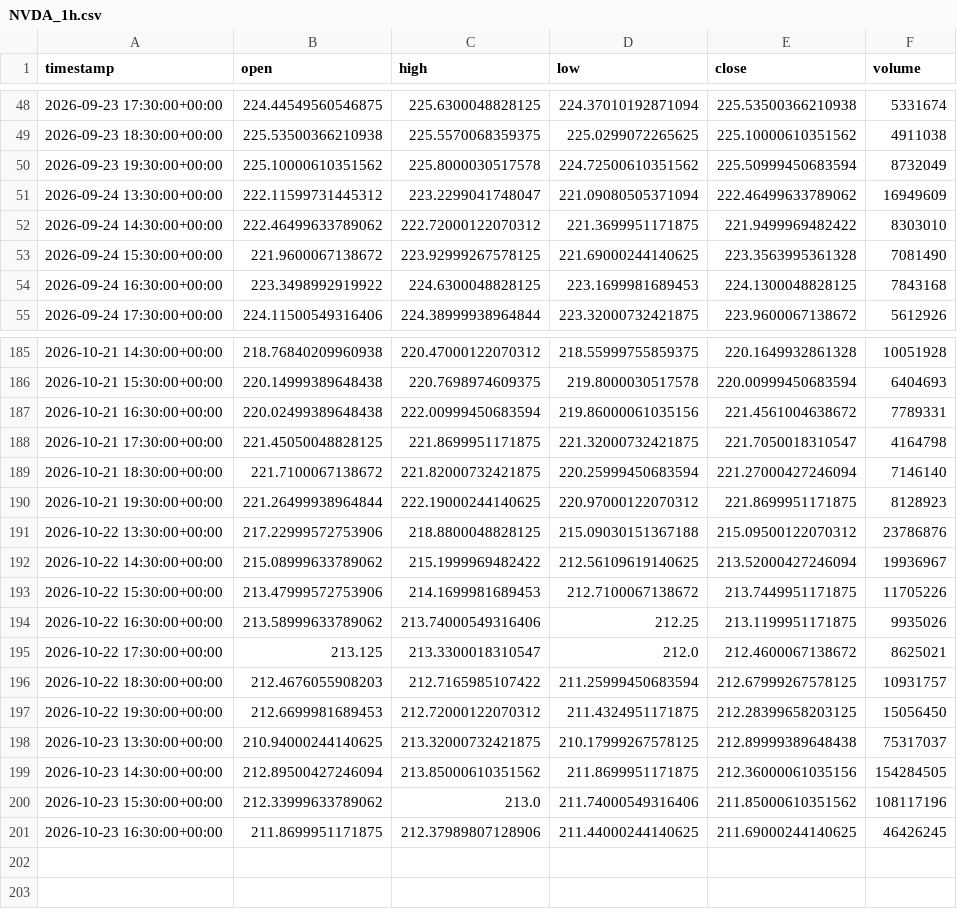
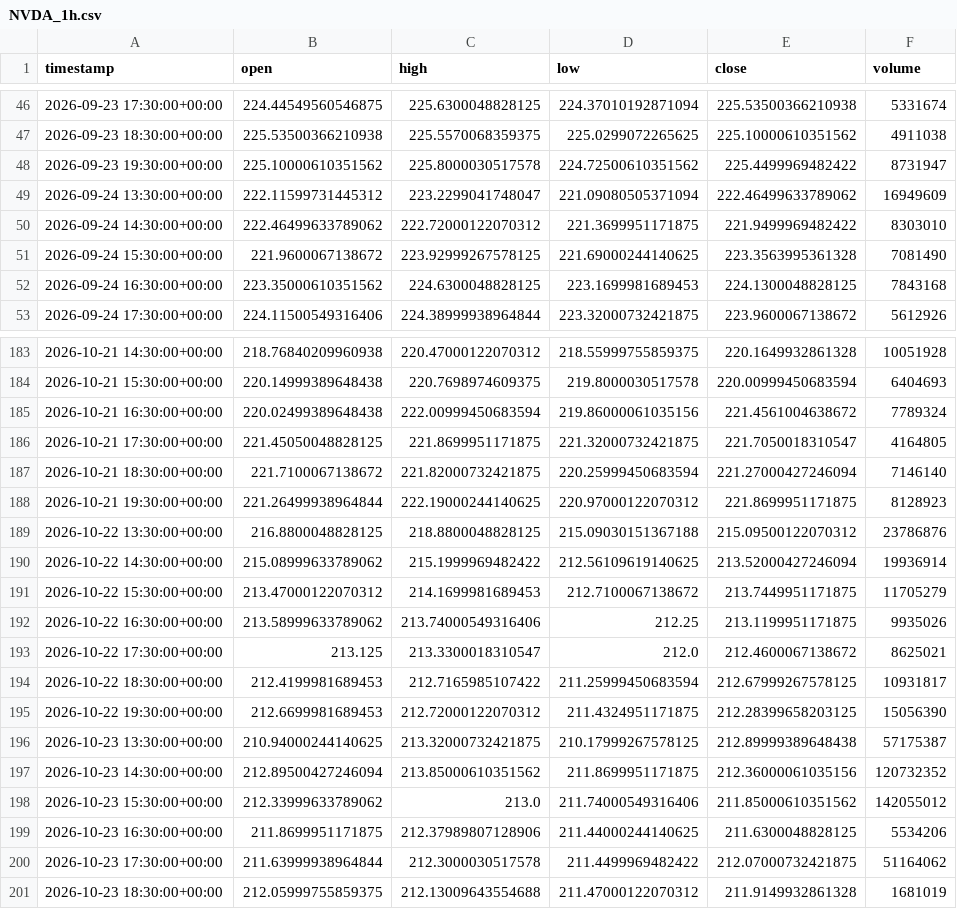
Before and after one commit to maraky122/mesa-brooks, a CSV file: data/ohlc/NVDA_1h.csv, drawn as a sheet; only a part is shown, gaps mark what is left out; the diff covers the shown part only.

```diff
--- a/data/ohlc/NVDA_1h.csv
+++ b/data/ohlc/NVDA_1h.csv
@@ -49,3 +47,3 @@ timestamp,open,high,low,close,volume
 2026-09-23 18:30:00+00:00,225.53500366210938,225.5570068359375,225.0299072265625,225.10000610351562,4911038
-2026-09-23 19:30:00+00:00,225.10000610351562,225.8000030517578,224.72500610351562,225.50999450683594,8732049
+2026-09-23 19:30:00+00:00,225.10000610351562,225.8000030517578,224.72500610351562,225.4499969482422,8731947
 2026-09-24 13:30:00+00:00,222.11599731445312,223.2299041748047,221.09080505371094,222.46499633789062,16949609
@@ -53,3 +51,3 @@ timestamp,open,high,low,close,volume
 2026-09-24 15:30:00+00:00,221.9600067138672,223.92999267578125,221.69000244140625,223.3563995361328,7081490
-2026-09-24 16:30:00+00:00,223.3498992919922,224.6300048828125,223.1699981689453,224.1300048828125,7843168
+2026-09-24 16:30:00+00:00,223.35000610351562,224.6300048828125,223.1699981689453,224.1300048828125,7843168
 2026-09-24 17:30:00+00:00,224.11500549316406,224.38999938964844,223.32000732421875,223.9600067138672,5612926
@@ -186,16 +184,18 @@ timestamp,open,high,low,close,volume
 2026-10-21 15:30:00+00:00,220.14999389648438,220.7698974609375,219.8000030517578,220.00999450683594,6404693
-2026-10-21 16:30:00+00:00,220.02499389648438,222.00999450683594,219.86000061035156,221.4561004638672,7789331
-2026-10-21 17:30:00+00:00,221.45050048828125,221.8699951171875,221.32000732421875,221.7050018310547,4164798
+2026-10-21 16:30:00+00:00,220.02499389648438,222.00999450683594,219.86000061035156,221.4561004638672,7789324
+2026-10-21 17:30:00+00:00,221.45050048828125,221.8699951171875,221.32000732421875,221.7050018310547,4164805
 2026-10-21 18:30:00+00:00,221.7100067138672,221.82000732421875,220.25999450683594,221.27000427246094,7146140
 2026-10-21 19:30:00+00:00,221.26499938964844,222.19000244140625,220.97000122070312,221.8699951171875,8128923
-2026-10-22 13:30:00+00:00,217.22999572753906,218.8800048828125,215.09030151367188,215.09500122070312,23786876
-2026-10-22 14:30:00+00:00,215.08999633789062,215.1999969482422,212.56109619140625,213.52000427246094,19936967
-2026-10-22 15:30:00+00:00,213.47999572753906,214.1699981689453,212.7100067138672,213.7449951171875,11705226
+2026-10-22 13:30:00+00:00,216.8800048828125,218.8800048828125,215.09030151367188,215.09500122070312,23786876
+2026-10-22 14:30:00+00:00,215.08999633789062,215.1999969482422,212.56109619140625,213.52000427246094,19936914
+2026-10-22 15:30:00+00:00,213.47000122070312,214.1699981689453,212.7100067138672,213.7449951171875,11705279
 2026-10-22 16:30:00+00:00,213.58999633789062,213.74000549316406,212.25,213.1199951171875,9935026
 2026-10-22 17:30:00+00:00,213.125,213.3300018310547,212.0,212.4600067138672,8625021
-2026-10-22 18:30:00+00:00,212.4676055908203,212.7165985107422,211.25999450683594,212.67999267578125,10931757
-2026-10-22 19:30:00+00:00,212.6699981689453,212.72000122070312,211.4324951171875,212.28399658203125,15056450
-2026-10-23 13:30:00+00:00,210.94000244140625,213.32000732421875,210.17999267578125,212.89999389648438,75317037
-2026-10-23 14:30:00+00:00,212.89500427246094,213.85000610351562,211.8699951171875,212.36000061035156,154284505
-2026-10-23 15:30:00+00:00,212.33999633789062,213.0,211.74000549316406,211.85000610351562,108117196
-2026-10-23 16:30:00+00:00,211.8699951171875,212.37989807128906,211.44000244140625,211.69000244140625,46426245
+2026-10-22 18:30:00+00:00,212.4199981689453,212.7165985107422,211.25999450683594,212.67999267578125,10931817
+2026-10-22 19:30:00+00:00,212.6699981689453,212.72000122070312,211.4324951171875,212.28399658203125,15056390
+2026-10-23 13:30:00+00:00,210.94000244140625,213.32000732421875,210.17999267578125,212.89999389648438,57175387
+2026-10-23 14:30:00+00:00,212.89500427246094,213.85000610351562,211.8699951171875,212.36000061035156,120732352
+2026-10-23 15:30:00+00:00,212.33999633789062,213.0,211.74000549316406,211.85000610351562,142055012
+2026-10-23 16:30:00+00:00,211.8699951171875,212.37989807128906,211.44000244140625,211.6300048828125,5534206
+2026-10-23 17:30:00+00:00,211.63999938964844,212.3000030517578,211.4499969482422,212.07000732421875,51164062
+2026-10-23 18:30:00+00:00,212.05999755859375,212.13009643554688,211.47000122070312,211.9149932861328,1681019
```
Also changed, not shown: 2 removed rows and 84 edited cells elsewhere in this file, data/ohlc/CLF_4h.csv, data/ohlc/GCF_1h.csv, 26 other files.
